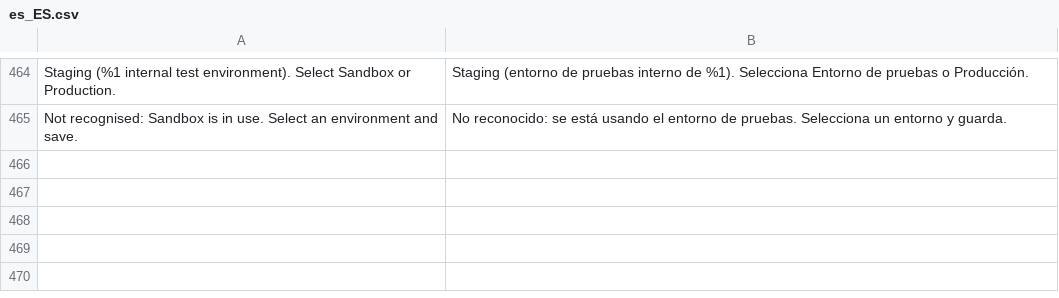
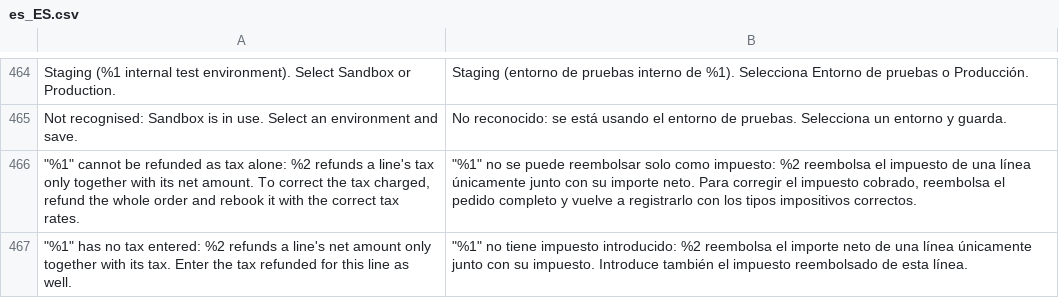
Before and after one commit to two-inc/magento-plugin, a CSV file: i18n/es_ES.csv, drawn as a sheet; only a part is shown, gaps mark what is left out; the diff names each change by its address in the sheet, - before the commit and + after, or states it on an @@ line.

```diff
--- a/i18n/es_ES.csv
+++ b/i18n/es_ES.csv
+row 466: "%1" cannot be refunded as tax alone: %2 refunds a line's tax only together with its net amount. To correct the tax charged, refund the whole order and rebook it with the correct tax rates. | "%1" no se puede reembolsar solo como impuesto: %2 reembolsa el impuesto de una línea únicamente junto con su importe neto. Para corregir el impuesto cobrado, reembolsa el pedido completo y vuelve a registrarlo con los tipos impositivos correctos.
+row 467: "%1" has no tax entered: %2 refunds a line's net amount only together with its tax. Enter the tax refunded for this line as well. | "%1" no tiene impuesto introducido: %2 reembolsa el importe neto de una línea únicamente junto con su impuesto. Introduce también el impuesto reembolsado de esta línea.
```
Also changed, not shown: i18n/nb_NO.csv, i18n/nl_NL.csv, 7 other files.
